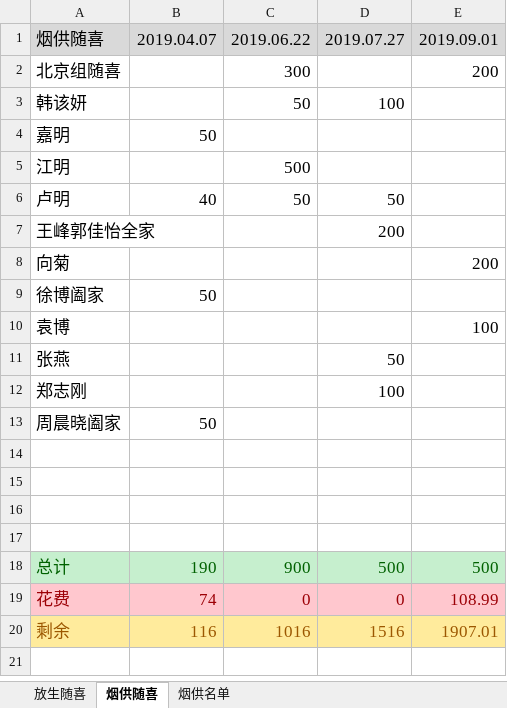
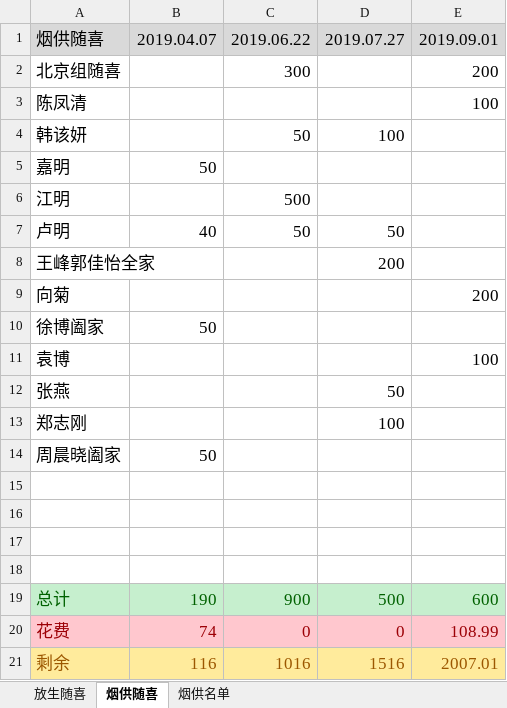
Before and after one commit to aresxubo/chiming, an Excel workbook: 放生随喜.xlsx, sheet 烟供随喜, drawn as a sheet; values as stored, in another font and other column widths than the file's, no borders; table styles not drawn; addresses are those after the commit; the diff names each change by its address in the sheet, - before the commit and + after, or states it on an @@ line.

```diff
--- a/放生随喜.xlsx (sheet 烟供随喜)
+++ b/放生随喜.xlsx (sheet 烟供随喜)
+row 3: 陈凤清 |  |  |  | 100
-E19: 500
+E19: 600
-E21: 1907.01
+E21: 2007.01
```
Also changed, not shown: sheet 放生随喜, formulas that keep their value.
